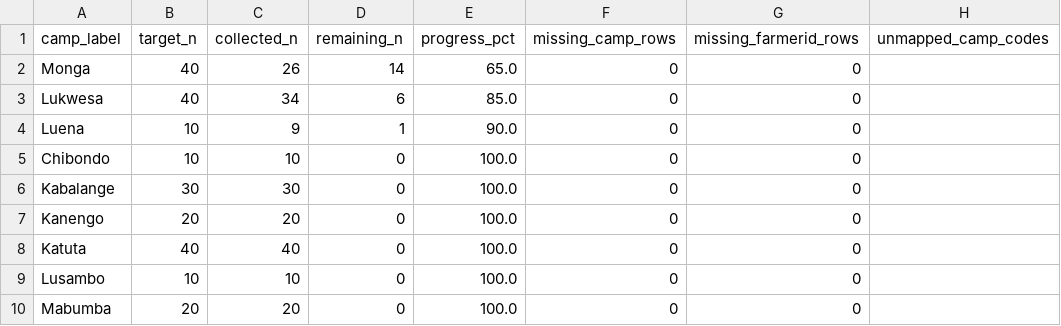
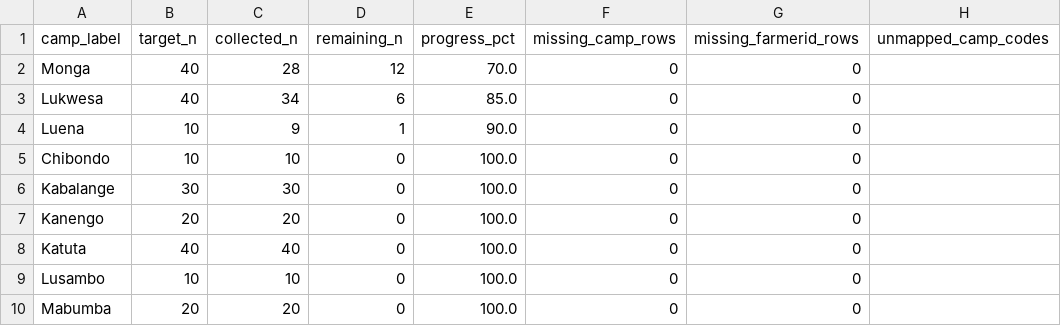
Before and after one commit to Ryota-uni/kobo_update, a CSV file: docs/luapula_progress.csv, drawn as a sheet.

```diff
--- a/docs/luapula_progress.csv
+++ b/docs/luapula_progress.csv
@@ -1,3 +1,3 @@
 camp_label,target_n,collected_n,remaining_n,progress_pct,missing_camp_rows,missing_farmerid_rows,unmapped_camp_codes
-Monga,40,26,14,65.0,0,0,
+Monga,40,28,12,70.0,0,0,
 Lukwesa,40,34,6,85.0,0,0,
```
Also changed, not shown: 2 other files.
